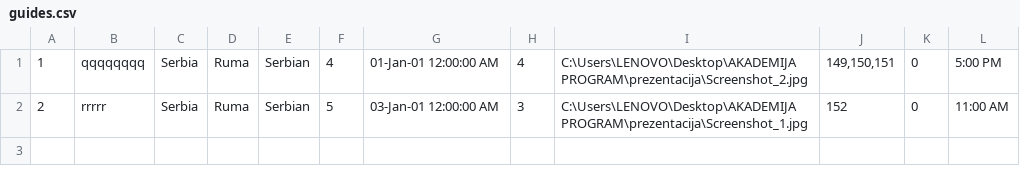
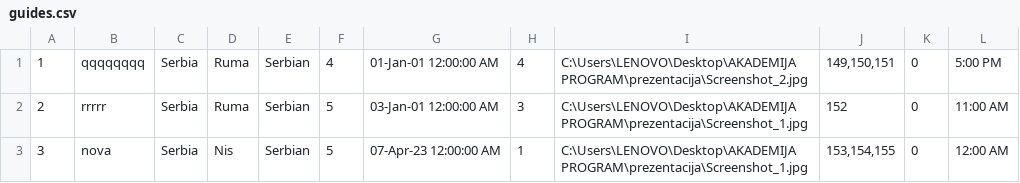
Before and after one commit to pavke02/booking-projekat, a CSV file: SIMS Booking/Resources/Data/guides.csv, drawn as a sheet.

```diff
--- a/SIMS Booking/Resources/Data/guides.csv
+++ b/SIMS Booking/Resources/Data/guides.csv
@@ -2 +2,2 @@
 2|rrrrr|Serbia|Ruma|Serbian|5|03-Jan-01 12:00:00 AM|3|C:\Users\LENOVO\Desktop\AKADEMIJA PROGRAM\prezentacija\Screenshot_1.jpg|152|0|11:00 AM
+3|nova|Serbia| Nis|Serbian|5|07-Apr-23 12:00:00 AM|1|C:\Users\LENOVO\Desktop\AKADEMIJA PROGRAM\prezentacija\Screenshot_1.jpg|153,154,155|0|12:00 AM
```
Also changed, not shown: SIMS Booking/Resources/Data/checkpoints.csv, 16 other files.
